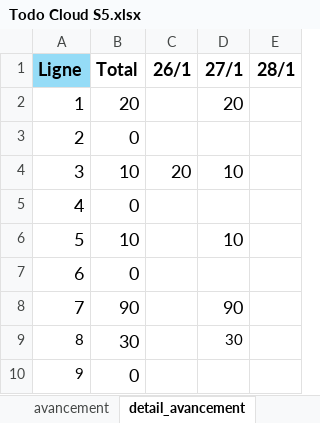
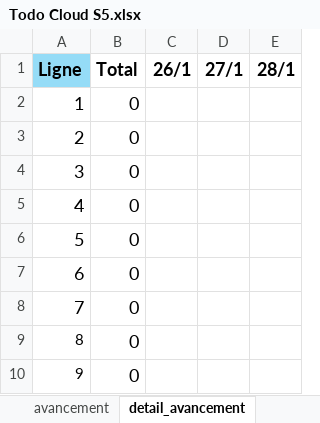
Before and after one commit to Harena-Git/prestashopReact, an Excel workbook: Todo Cloud S5.xlsx, sheet detail_avancement, drawn as a sheet; values as stored, in another font and other column widths than the file's, no borders; the diff names each change by its address in the sheet, - before the commit and + after, or states it on an @@ line.

```diff
--- a/Todo Cloud S5.xlsx (sheet detail_avancement)
+++ b/Todo Cloud S5.xlsx (sheet detail_avancement)
-B2 (Total): 20
+B2 (Total): 0
-D2 (27/1): 20
+D2 (27/1): (empty)
-B4 (Total): 10
+B4 (Total): 0
-C4 (26/1): 20
+C4 (26/1): (empty)
-D4 (27/1): 10
+D4 (27/1): (empty)
-B6 (Total): 10
+B6 (Total): 0
-D6 (27/1): 10
+D6 (27/1): (empty)
-B8 (Total): 90
+B8 (Total): 0
-D8 (27/1): 90
+D8 (27/1): (empty)
-B9 (Total): 30
+B9 (Total): 0
-D9 (27/1): 30
+D9 (27/1): (empty)
```
Also changed, not shown: sheet liste des taches, sheet avancement, sheet groupe, sheet Recap, formulas that keep their value, 13 other files.
